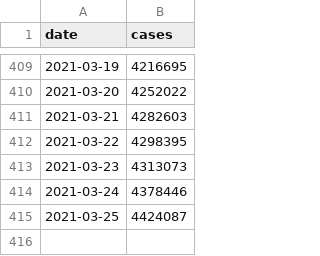
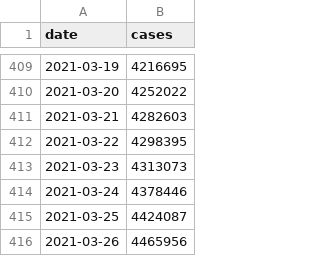
Before and after one commit to CleHou/COVID19, a CSV file: data/raw/covid_data/fra/fra_backup.csv, drawn as a sheet; only a part is shown, gaps mark what is left out; the diff names each change by its address in the sheet, - before the commit and + after, or states it on an @@ line.

Commit message:
Update fra_backup.csv

```diff
--- a/data/raw/covid_data/fra/fra_backup.csv
+++ b/data/raw/covid_data/fra/fra_backup.csv
+row 416: 2021-03-26 | 4465956
```
